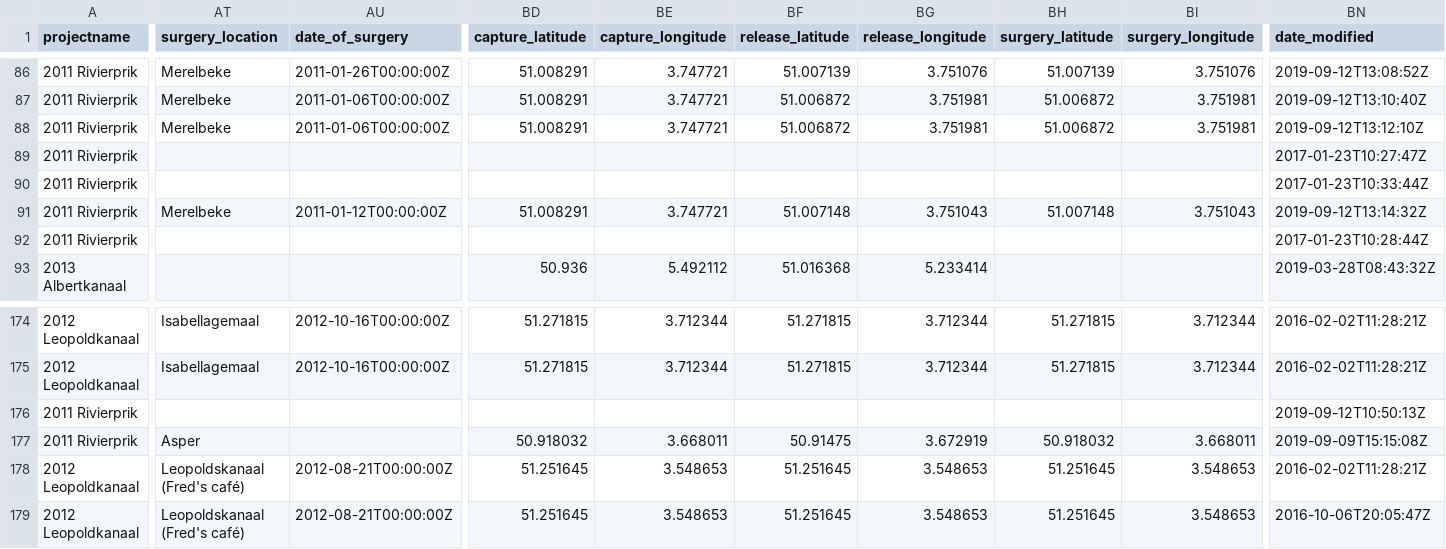
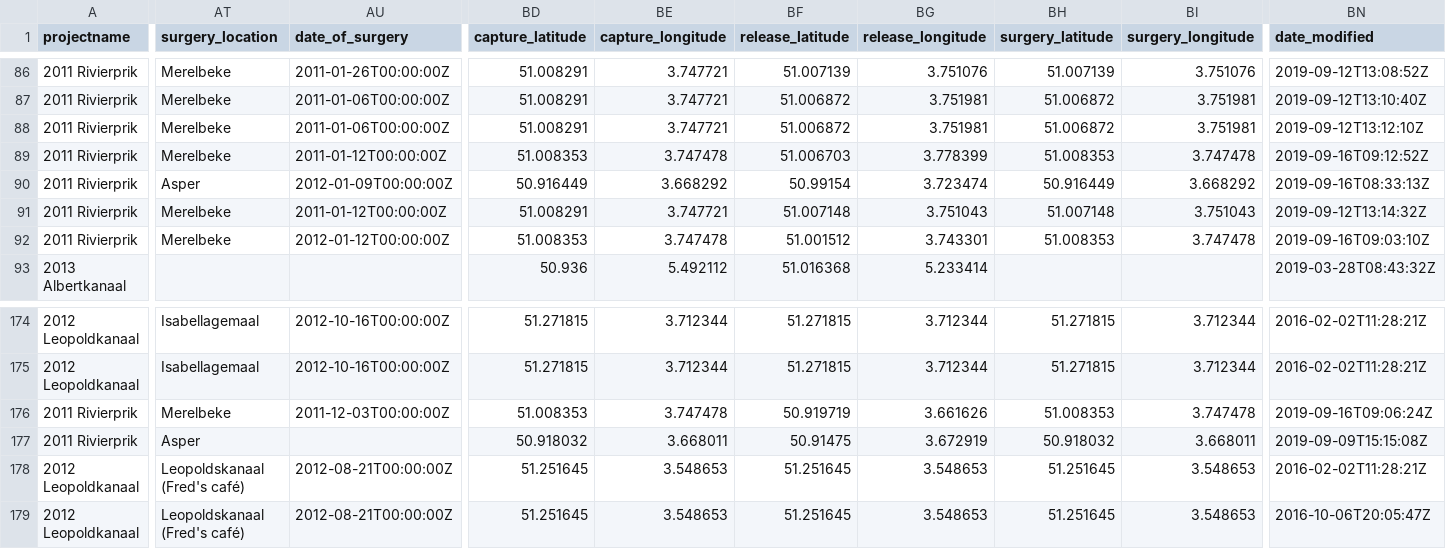
Before and after one commit to inbo/etn-occurrences, a CSV file: data/raw/input_animals.csv, drawn as a sheet; only a part is shown, gaps mark what is left out; the diff covers the shown part only; the diff names each change by its address in the sheet, - before the commit and + after, or states it on an @@ line.

Commit message:
Updates raw data by Ine Pauwels

```diff
--- a/data/raw/input_animals.csv
+++ b/data/raw/input_animals.csv
-AT89 (surgery_location): (empty)
+AT89 (surgery_location): Merelbeke
-AU89 (date_of_surgery): (empty)
+AU89 (date_of_surgery): 2011-01-12T00:00:00Z
-BD89 (capture_latitude): (empty)
+BD89 (capture_latitude): 51.008353
-BE89 (capture_longitude): (empty)
+BE89 (capture_longitude): 3.747478
-BF89 (release_latitude): (empty)
+BF89 (release_latitude): 51.006703
-BG89 (release_longitude): (empty)
+BG89 (release_longitude): 3.778399
-BH89 (surgery_latitude): (empty)
+BH89 (surgery_latitude): 51.008353
-BI89 (surgery_longitude): (empty)
+BI89 (surgery_longitude): 3.747478
-BN89 (date_modified): 2017-01-23T10:27:47Z
+BN89 (date_modified): 2019-09-16T09:12:52Z
-AT90 (surgery_location): (empty)
+AT90 (surgery_location): Asper
-AU90 (date_of_surgery): (empty)
+AU90 (date_of_surgery): 2012-01-09T00:00:00Z
-BD90 (capture_latitude): (empty)
+BD90 (capture_latitude): 50.916449
-BE90 (capture_longitude): (empty)
+BE90 (capture_longitude): 3.668292
-BF90 (release_latitude): (empty)
+BF90 (release_latitude): 50.99154
-BG90 (release_longitude): (empty)
+BG90 (release_longitude): 3.723474
-BH90 (surgery_latitude): (empty)
+BH90 (surgery_latitude): 50.916449
-BI90 (surgery_longitude): (empty)
+BI90 (surgery_longitude): 3.668292
-BN90 (date_modified): 2017-01-23T10:33:44Z
+BN90 (date_modified): 2019-09-16T08:33:13Z
-AT92 (surgery_location): (empty)
+AT92 (surgery_location): Merelbeke
-AU92 (date_of_surgery): (empty)
+AU92 (date_of_surgery): 2012-01-12T00:00:00Z
-BD92 (capture_latitude): (empty)
+BD92 (capture_latitude): 51.008353
-BE92 (capture_longitude): (empty)
+BE92 (capture_longitude): 3.747478
-BF92 (release_latitude): (empty)
+BF92 (release_latitude): 51.001512
-BG92 (release_longitude): (empty)
+BG92 (release_longitude): 3.743301
-BH92 (surgery_latitude): (empty)
+BH92 (surgery_latitude): 51.008353
-BI92 (surgery_longitude): (empty)
+BI92 (surgery_longitude): 3.747478
-BN92 (date_modified): 2017-01-23T10:28:44Z
+BN92 (date_modified): 2019-09-16T09:03:10Z
-AT176 (surgery_location): (empty)
+AT176 (surgery_location): Merelbeke
-AU176 (date_of_surgery): (empty)
+AU176 (date_of_surgery): 2011-12-03T00:00:00Z
-BD176 (capture_latitude): (empty)
+BD176 (capture_latitude): 51.008353
-BE176 (capture_longitude): (empty)
+BE176 (capture_longitude): 3.747478
-BF176 (release_latitude): (empty)
+BF176 (release_latitude): 50.919719
-BG176 (release_longitude): (empty)
+BG176 (release_longitude): 3.661626
-BH176 (surgery_latitude): (empty)
+BH176 (surgery_latitude): 51.008353
-BI176 (surgery_longitude): (empty)
+BI176 (surgery_longitude): 3.747478
-BN176 (date_modified): 2019-09-12T10:50:13Z
+BN176 (date_modified): 2019-09-16T09:06:24Z
```
Also changed, not shown: 131 edited cells elsewhere in this file.
